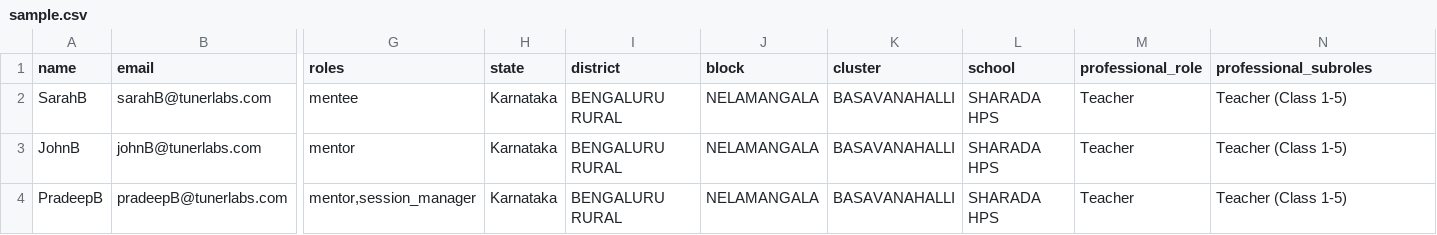
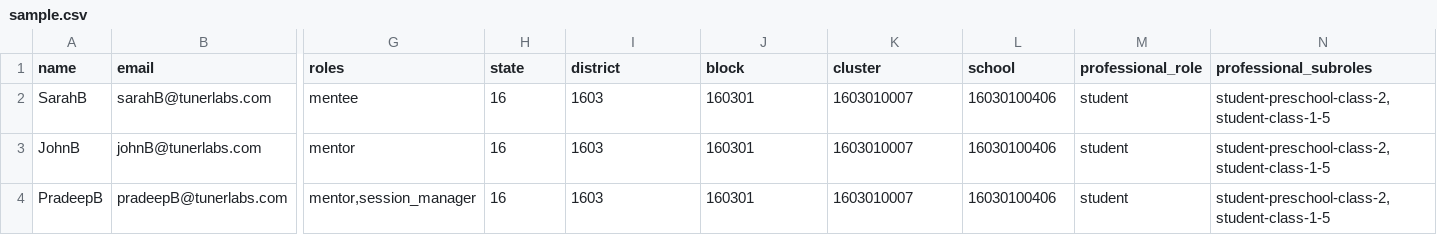
Before and after one commit to ELEVATE-Project/user, a CSV file: src/sample.csv, drawn as a sheet; only a part is shown, gaps mark what is left out; the diff names each change by its address in the sheet, - before the commit and + after, or states it on an @@ line.

Commit message:
sample csv fix

```diff
--- a/src/sample.csv
+++ b/src/sample.csv
-H2:H4 (state): Karnataka
+H2:H4 (state): 16
-I2:I4 (district): BENGALURU RURAL
+I2:I4 (district): 1603
-J2:J4 (block): NELAMANGALA
+J2:J4 (block): 160301
-K2:K4 (cluster): BASAVANAHALLI
+K2:K4 (cluster): 1603010007
-L2:L4 (school): SHARADA HPS
+L2:L4 (school): 16030100406
-M2:M4 (professional_role): Teacher
+M2:M4 (professional_role): student
-N2:N4 (professional_subroles): Teacher (Class 1-5)
+N2:N4 (professional_subroles): student-preschool-class-2,student-class-1-5
```
